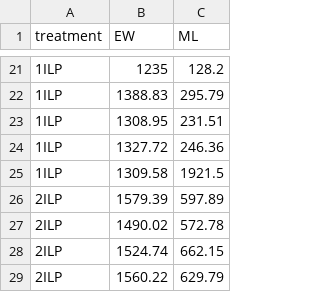
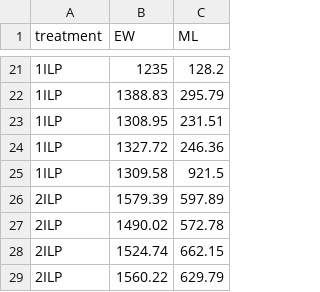
Before and after one commit to Biostatistics-in-R/Linear_models, a CSV file: data/Okada2019.csv, drawn as a sheet; only a part is shown, gaps mark what is left out.

Commit message:
Still fiddling data

```diff
--- a/data/Okada2019.csv
+++ b/data/Okada2019.csv
@@ -24,3 +24,3 @@
 "1ILP",1327.72,246.36
-"1ILP",1309.58,1921.5
+"1ILP",1309.58,921.5
 "2ILP",1579.39,597.89
```
